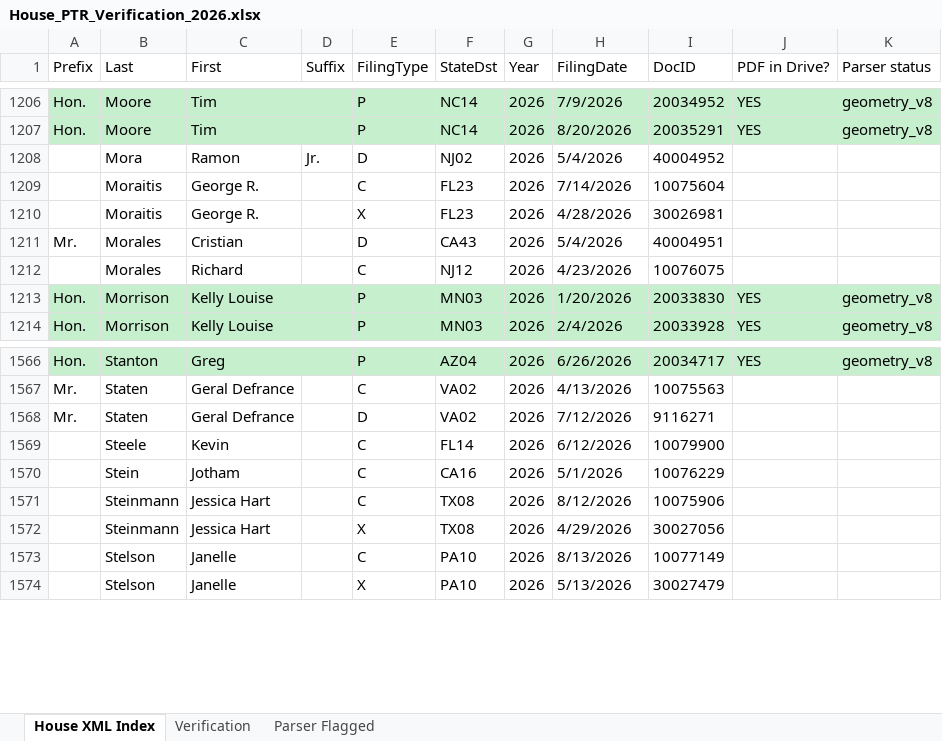
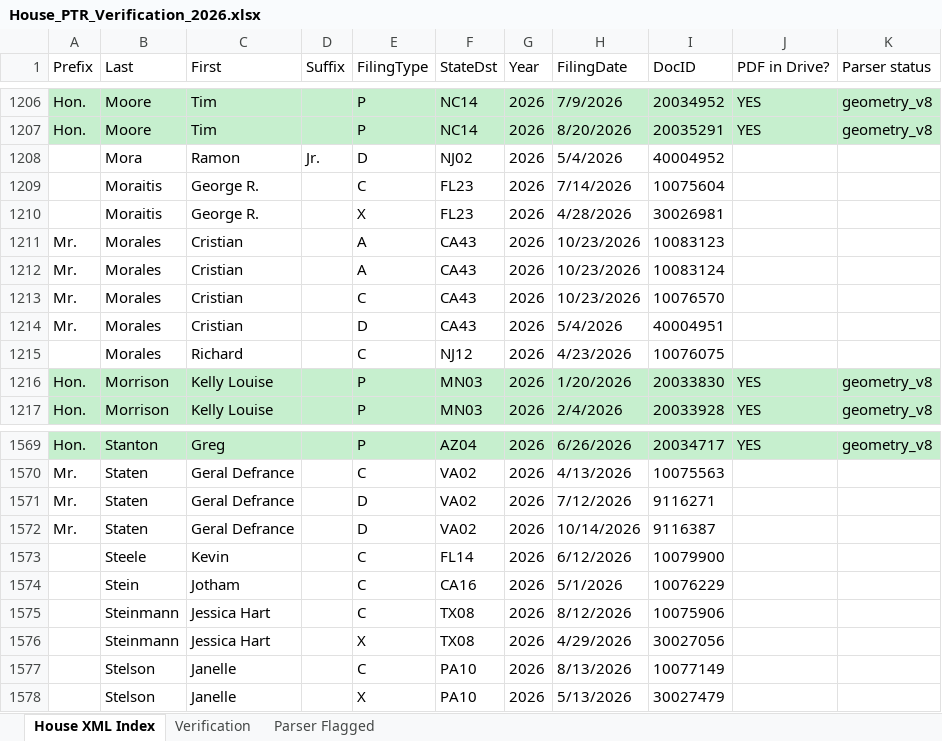
Before and after one commit to Strokeofluck/house-ptr-scraper, an Excel workbook: data/03_verification/House_PTR_Verification_2026.xlsx, sheet House XML Index, drawn as a sheet; only a part is shown, gaps mark what is left out; values as stored, in another font and other column widths than the file's, no borders; the diff names each change by its address in the sheet, - before the commit and + after, or states it on an @@ line.

```diff
--- a/data/03_verification/House_PTR_Verification_2026.xlsx (sheet House XML Index)
+++ b/data/03_verification/House_PTR_Verification_2026.xlsx (sheet House XML Index)
+row 1211: Mr. | Morales | Cristian |  | A | CA43 | 2026 | 10/23/2026 | 10083123
+row 1212: Mr. | Morales | Cristian |  | A | CA43 | 2026 | 10/23/2026 | 10083124
+row 1213: Mr. | Morales | Cristian |  | C | CA43 | 2026 | 10/23/2026 | 10076570
+row 1572: Mr. | Staten | Geral Defrance |  | D | VA02 | 2026 | 10/14/2026 | 9116387
```
Also changed, not shown: data/03_verification/House_PTR_Verification_2021.xlsx, data/03_verification/House_PTR_Verification_2022.xlsx, 6 other files.
